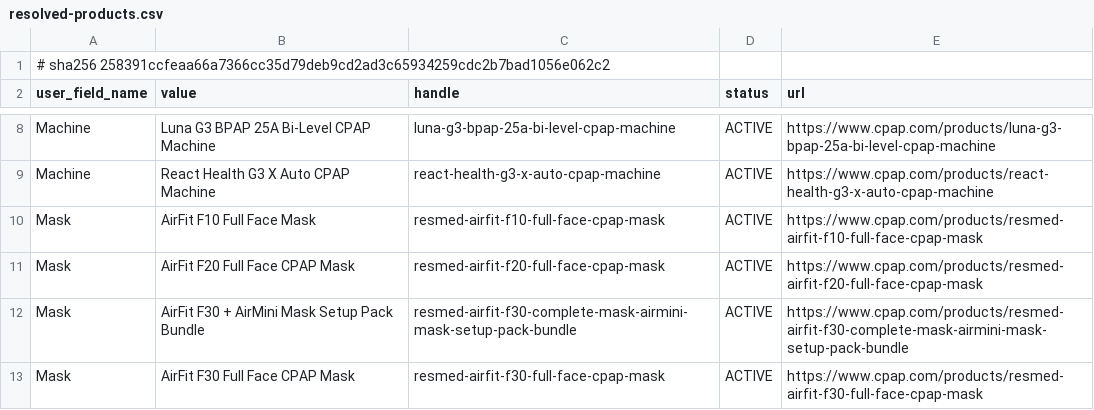
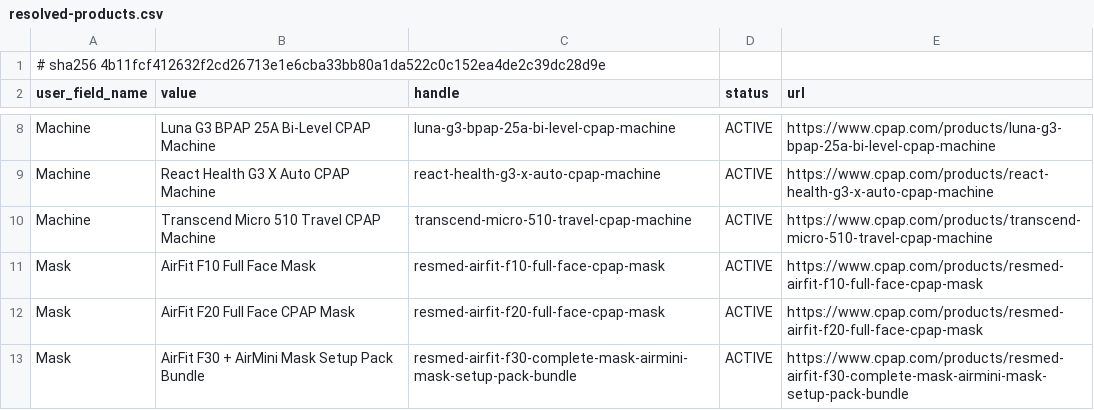
Before and after one commit to somnum-bene/discourse-product-profile-links-component, a CSV file: data/resolved-products.csv, drawn as a sheet; only a part is shown, gaps mark what is left out; the shorter side is filled out with more unchanged rows.

```diff
--- a/data/resolved-products.csv
+++ b/data/resolved-products.csv
@@ -1,2 +1,2 @@
-# sha256 258391ccfeaa66a7366cc35d79deb9cd2ad3c65934259cdc2b7bad1056e062c2
+# sha256 4b11fcf412632f2cd26713e1e6cba33bb80a1da522c0c152ea4de2c39dc28d9e
 user_field_name,value,handle,status,url
@@ -9,2 +9,3 @@ Machine,Luna G3 BPAP 25A Bi-Level CPAP Machine,luna-g3-bpap-25a-bi-level-cpap-ma
 Machine,React Health G3 X Auto CPAP Machine,react-health-g3-x-auto-cpap-machine,ACTIVE,https://www.cpap.com/products/react-health-g3-x-auto-cpap-machine
+Machine,Transcend Micro 510 Travel CPAP Machine,transcend-micro-510-travel-cpap-machine,ACTIVE,https://www.cpap.com/products/transcend-micro-510-travel-cpap-machine
 Mask,AirFit F10 Full Face Mask,resmed-airfit-f10-full-face-cpap-mask,ACTIVE,https://www.cpap.com/products/resmed-airfit-f10-full-face-cpap-mask
```
Also changed, not shown: data/collection-assignment.csv, data/collection-links.csv, 2 other files.
